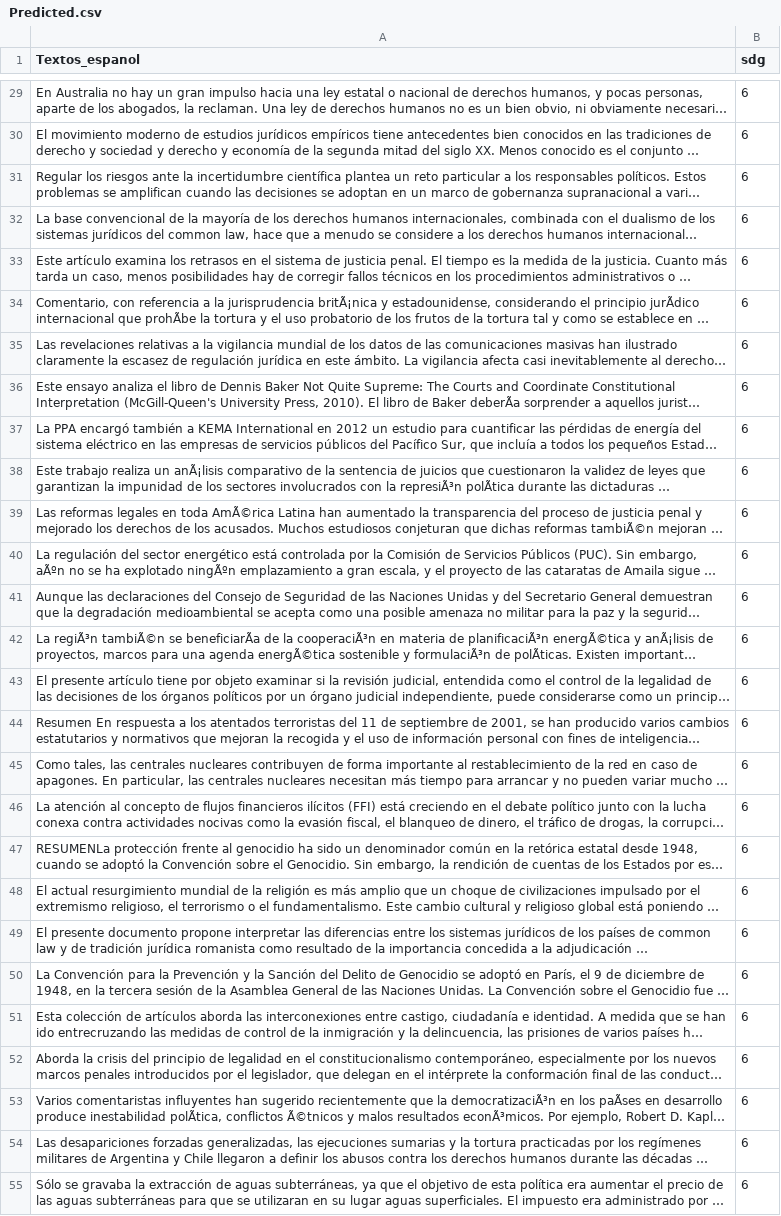
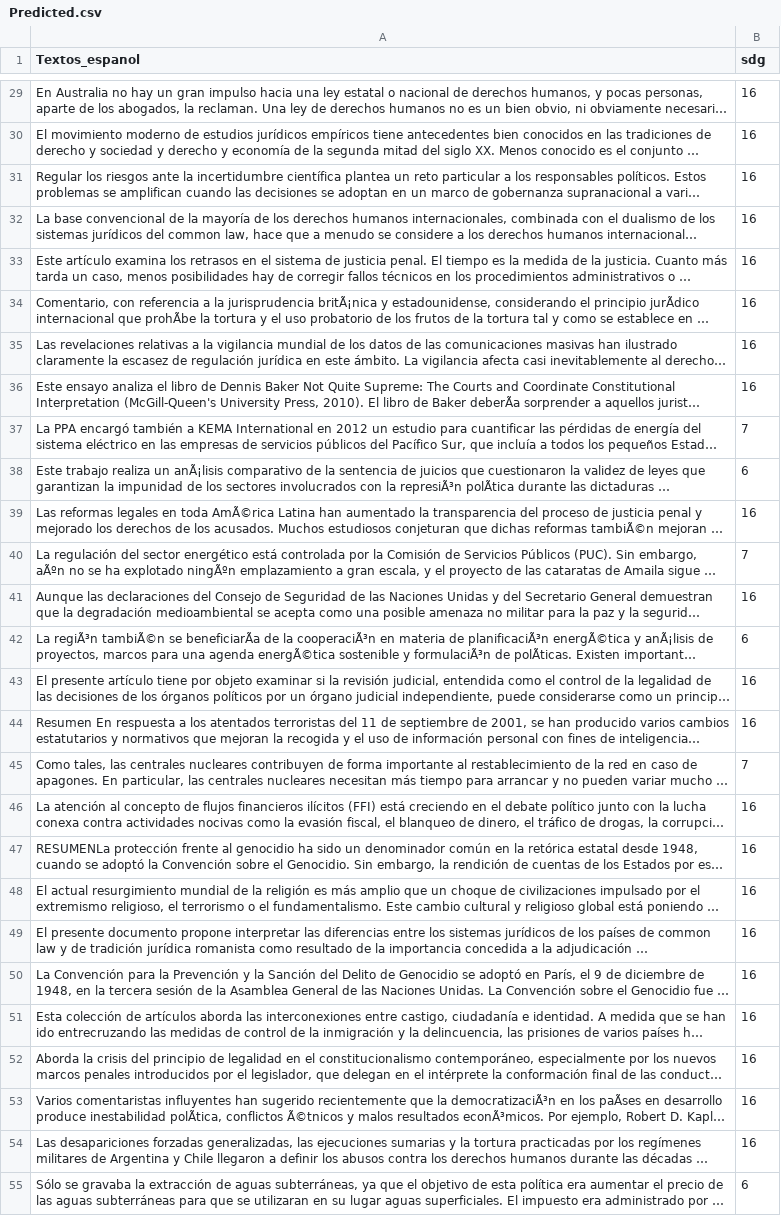
Before and after one commit to german-moreno283/Proyecto-BI-Back, a CSV file: data/Predicted.csv, drawn as a sheet; only a part is shown, gaps mark what is left out; long unchanged cells end in …; the diff covers the shown part only; the diff names each change by its address in the sheet, - before the commit and + after, or states it on an @@ line.

```diff
--- a/data/Predicted.csv
+++ b/data/Predicted.csv
-B29:B36 (sdg): 6
+B29:B36 (sdg): 16
-B37 (sdg): 6
+B37 (sdg): 7
-B39 (sdg): 6
+B39 (sdg): 16
-B40 (sdg): 6
+B40 (sdg): 7
-B41 (sdg): 6
+B41 (sdg): 16
-B43:B44 (sdg): 6
+B43:B44 (sdg): 16
-B45 (sdg): 6
+B45 (sdg): 7
-B46:B54 (sdg): 6
+B46:B54 (sdg): 16
```
Also changed, not shown: 121 edited cells elsewhere in this file, 1 other file.
